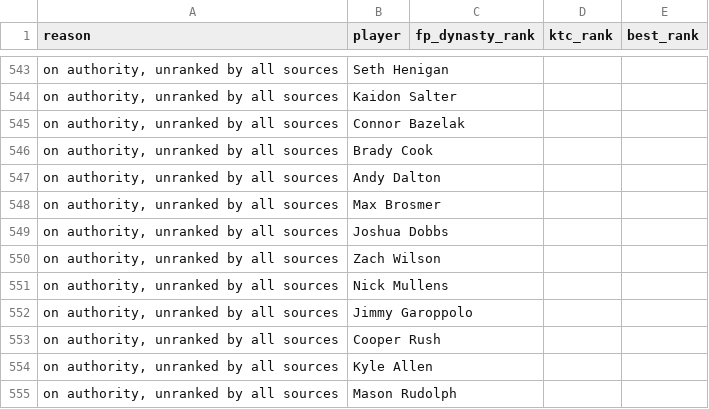
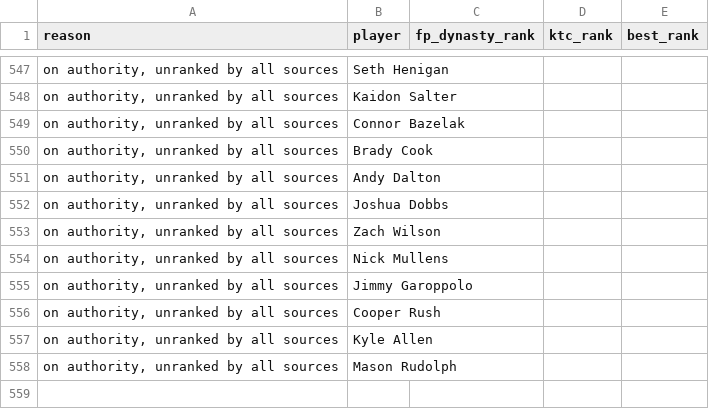
Before and after one commit to kyeill/dynasty, a CSV file: output/unmatched_nfl.csv, drawn as a sheet; only a part is shown, gaps mark what is left out; the diff covers the shown part only.

```diff
--- a/output/unmatched_nfl.csv
+++ b/output/unmatched_nfl.csv
@@ -547,3 +551,2 @@
 "on authority, unranked by all sources",Andy Dalton,,,
-"on authority, unranked by all sources",Max Brosmer,,,
 "on authority, unranked by all sources",Joshua Dobbs,,,
```
Also changed, not shown: 4 added rows and 2 edited cells elsewhere in this file, lastgood/mlb_hkb.csv, lastgood/nba_current.csv, 24 other files.
